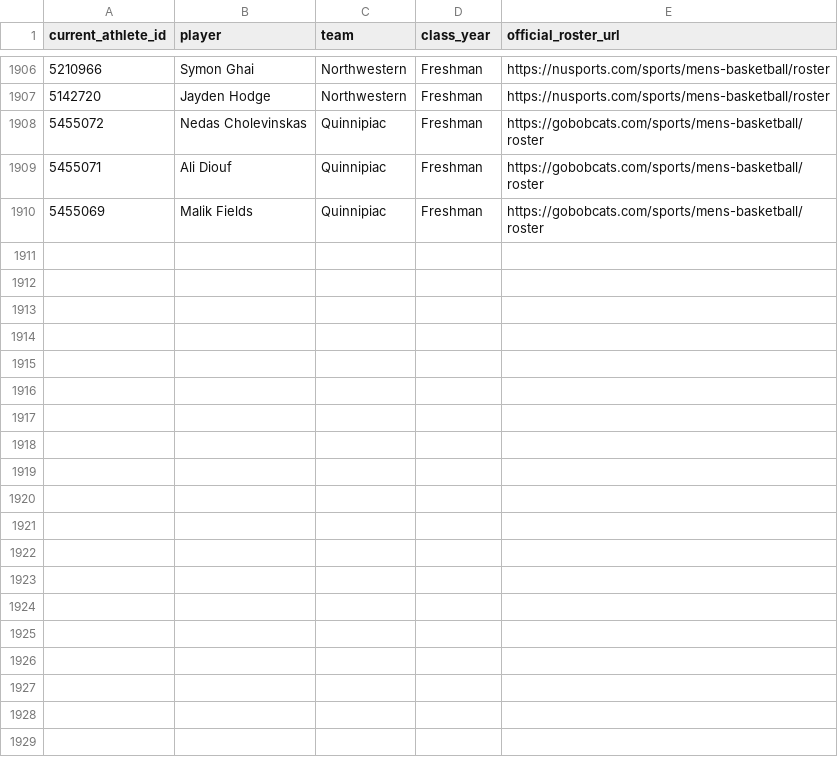
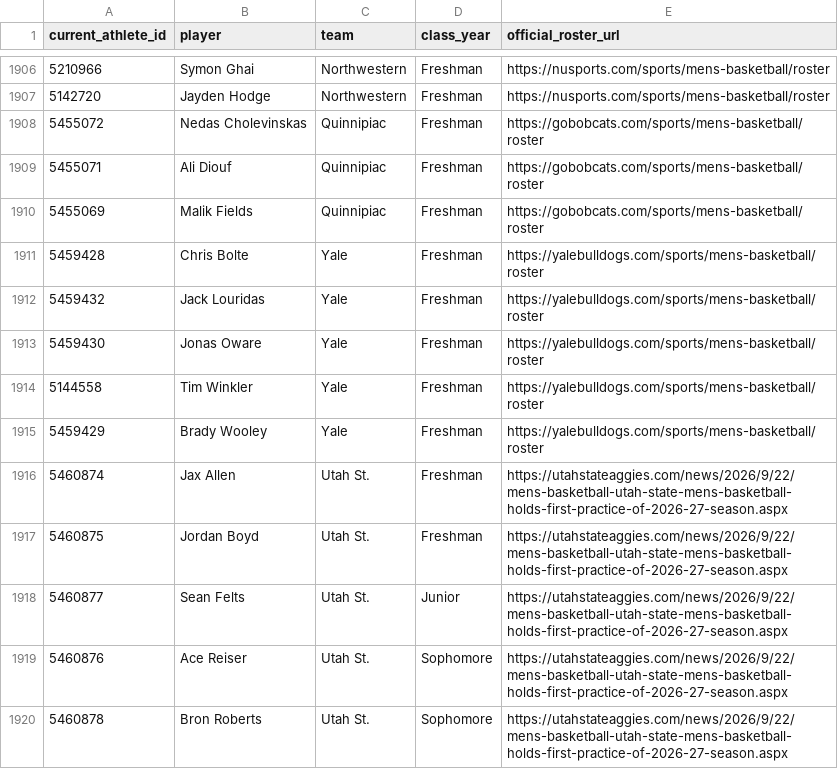
Before and after one commit to jbryancoburn-netizen/sporting-life-times, a CSV file: data/ncaam-2026-27-school-roster-class-years.csv, drawn as a sheet; only a part is shown, gaps mark what is left out; the diff names each change by its address in the sheet, - before the commit and + after, or states it on an @@ line.

Commit message:
Classify ten Yale and Utah State players from 2026-27 university records

```diff
--- a/data/ncaam-2026-27-school-roster-class-years.csv
+++ b/data/ncaam-2026-27-school-roster-class-years.csv
+row 1911: 5459428 | Chris Bolte | Yale | Freshman | https://yalebulldogs.com/sports/mens-basketball/roster
+row 1912: 5459432 | Jack Louridas | Yale | Freshman | https://yalebulldogs.com/sports/mens-basketball/roster
+row 1913: 5459430 | Jonas Oware | Yale | Freshman | https://yalebulldogs.com/sports/mens-basketball/roster
+row 1914: 5144558 | Tim Winkler | Yale | Freshman | https://yalebulldogs.com/sports/mens-basketball/roster
+row 1915: 5459429 | Brady Wooley | Yale | Freshman | https://yalebulldogs.com/sports/mens-basketball/roster
+row 1916: 5460874 | Jax Allen | Utah St. | Freshman | https://utahstateaggies.com/news/2026/9/22/mens-basketball-utah-state-mens-basketball-holds-first-practice-of-2026-27-season.aspx
+row 1917: 5460875 | Jordan Boyd | Utah St. | Freshman | https://utahstateaggies.com/news/2026/9/22/mens-basketball-utah-state-mens-basketball-holds-first-practice-of-2026-27-season.aspx
+row 1918: 5460877 | Sean Felts | Utah St. | Junior | https://utahstateaggies.com/news/2026/9/22/mens-basketball-utah-state-mens-basketball-holds-first-practice-of-2026-27-season.aspx
+row 1919: 5460876 | Ace Reiser | Utah St. | Sophomore | https://utahstateaggies.com/news/2026/9/22/mens-basketball-utah-state-mens-basketball-holds-first-practice-of-2026-27-season.aspx
+row 1920: 5460878 | Bron Roberts | Utah St. | Sophomore | https://utahstateaggies.com/news/2026/9/22/mens-basketball-utah-state-mens-basketball-holds-first-practice-of-2026-27-season.aspx
```
